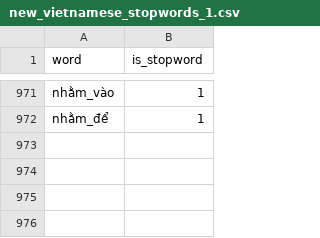
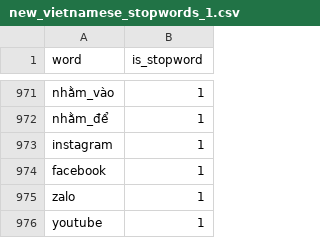
Before and after one commit to DinhManhAVG/Comment-Sentiment-Analysis, a CSV file: data/stopword/new_vietnamese_stopwords_1.csv, drawn as a sheet; only a part is shown, gaps mark what is left out.

```diff
--- a/data/stopword/new_vietnamese_stopwords_1.csv
+++ b/data/stopword/new_vietnamese_stopwords_1.csv
@@ -972 +972,5 @@ nhằm_vào,1
 nhằm_để,1
+instagram,1
+facebook,1
+zalo,1
+youtube,1
```
Also changed, not shown: data/raw_data/phone_ratings.csv, 9 other files.
